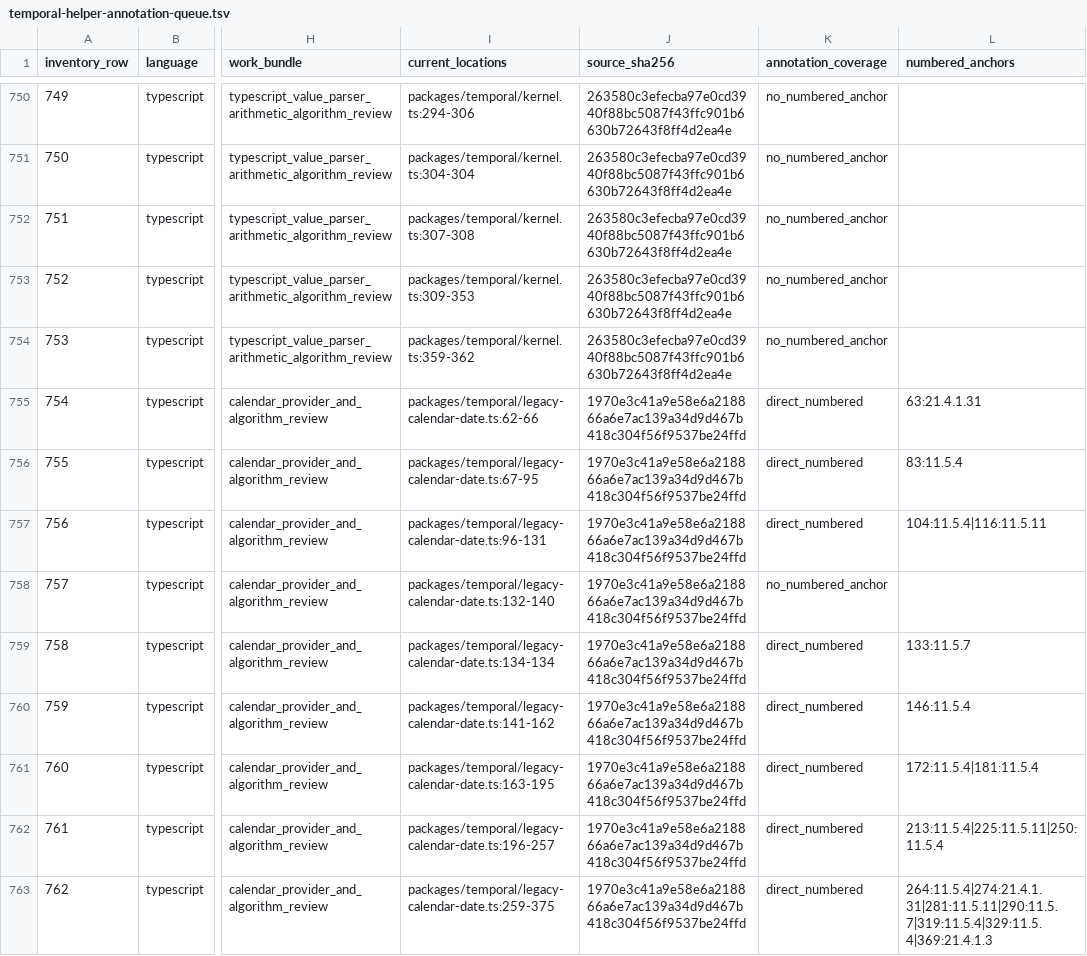
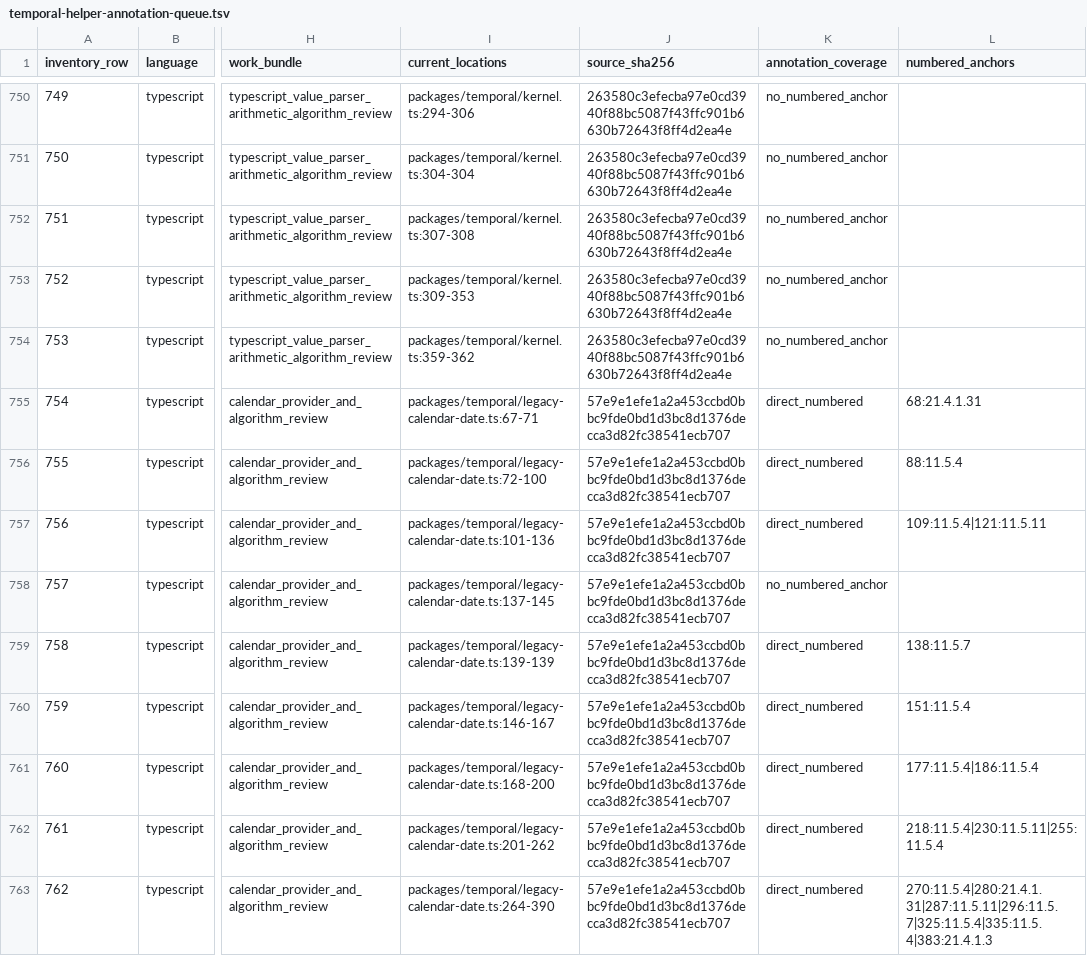
Before and after one commit to formatjs/formatjs, a TSV file: knowledge-base/audits/temporal-helper-annotation-queue.tsv, drawn as a sheet; only a part is shown, gaps mark what is left out; the diff covers the shown part only; the diff names each change by its address in the sheet, - before the commit and + after, or states it on an @@ line.

Commit message:
fix(@formatjs/temporal): preserve distinct years in legacy ranges

```diff
--- a/knowledge-base/audits/temporal-helper-annotation-queue.tsv
+++ b/knowledge-base/audits/temporal-helper-annotation-queue.tsv
-I755 (current_locations): packages/temporal/legacy-calendar-date.ts:62-66
+I755 (current_locations): packages/temporal/legacy-calendar-date.ts:67-71
-J755:J763 (source_sha256): 1970e3c41a9e58e6a218866a6e7ac139a34d9d467b418c304f56f9537be24ffd
+J755:J763 (source_sha256): 57e9e1efe1a2a453ccbd0bbc9fde0bd1d3bc8d1376decca3d82fc38541ecb707
-L755 (numbered_anchors): 63:21.4.1.31
+L755 (numbered_anchors): 68:21.4.1.31
-I756 (current_locations): packages/temporal/legacy-calendar-date.ts:67-95
+I756 (current_locations): packages/temporal/legacy-calendar-date.ts:72-100
-L756 (numbered_anchors): 83:11.5.4
+L756 (numbered_anchors): 88:11.5.4
-I757 (current_locations): packages/temporal/legacy-calendar-date.ts:96-131
+I757 (current_locations): packages/temporal/legacy-calendar-date.ts:101-136
-L757 (numbered_anchors): 104:11.5.4|116:11.5.11
+L757 (numbered_anchors): 109:11.5.4|121:11.5.11
-I758 (current_locations): packages/temporal/legacy-calendar-date.ts:132-140
+I758 (current_locations): packages/temporal/legacy-calendar-date.ts:137-145
-I759 (current_locations): packages/temporal/legacy-calendar-date.ts:134-134
+I759 (current_locations): packages/temporal/legacy-calendar-date.ts:139-139
-L759 (numbered_anchors): 133:11.5.7
+L759 (numbered_anchors): 138:11.5.7
-I760 (current_locations): packages/temporal/legacy-calendar-date.ts:141-162
+I760 (current_locations): packages/temporal/legacy-calendar-date.ts:146-167
-L760 (numbered_anchors): 146:11.5.4
+L760 (numbered_anchors): 151:11.5.4
-I761 (current_locations): packages/temporal/legacy-calendar-date.ts:163-195
+I761 (current_locations): packages/temporal/legacy-calendar-date.ts:168-200
-L761 (numbered_anchors): 172:11.5.4|181:11.5.4
+L761 (numbered_anchors): 177:11.5.4|186:11.5.4
-I762 (current_locations): packages/temporal/legacy-calendar-date.ts:196-257
+I762 (current_locations): packages/temporal/legacy-calendar-date.ts:201-262
-L762 (numbered_anchors): 213:11.5.4|225:11.5.11|250:11.5.4
+L762 (numbered_anchors): 218:11.5.4|230:11.5.11|255:11.5.4
-I763 (current_locations): packages/temporal/legacy-calendar-date.ts:259-375
+I763 (current_locations): packages/temporal/legacy-calendar-date.ts:264-390
-L763 (numbered_anchors): 264:11.5.4|274:21.4.1.31|281:11.5.11|290:11.5.7|319:11.5.4|329:11.5.4|369:21.4.1.3
+L763 (numbered_anchors): 270:11.5.4|280:21.4.1.31|287:11.5.11|296:11.5.7|325:11.5.4|335:11.5.4|383:21.4.1.3
```
Also changed, not shown: 74 edited cells elsewhere in this file, knowledge-base/audits/temporal-helper-code-spec-map.tsv, 8 other files.
